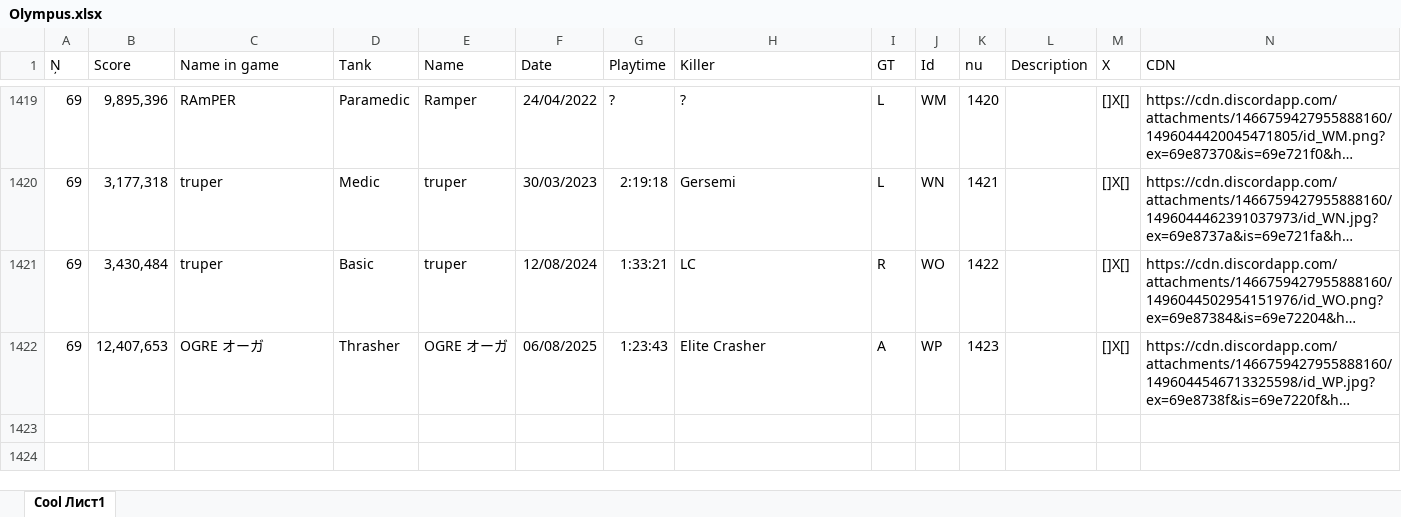
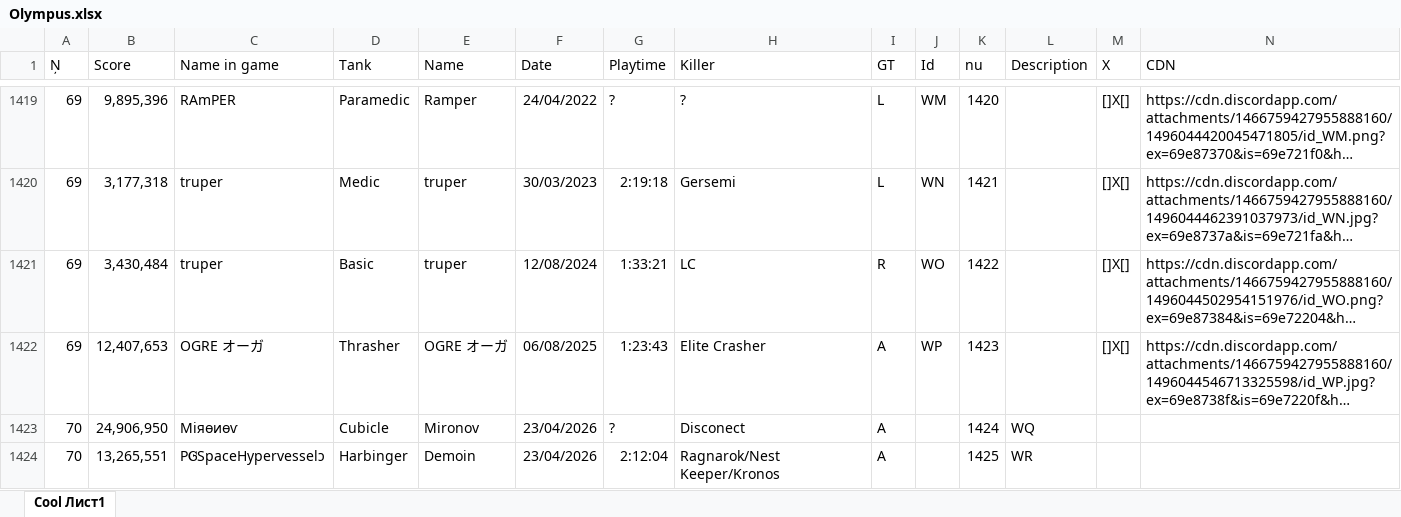
Before and after one commit to Tejmq/OlympusBot, an Excel workbook: data/Olympus.xlsx, sheet Cool Лист1, drawn as a sheet; only a part is shown, gaps mark what is left out; long unchanged cells end in …; values as stored, in another font and other column widths than the file's, no borders; the diff names each change by its address in the sheet, - before the commit and + after, or states it on an @@ line.

Commit message:
Add files via upload

```diff
--- a/data/Olympus.xlsx (sheet Cool Лист1)
+++ b/data/Olympus.xlsx (sheet Cool Лист1)
+row 1423: 70 | 24,906,950 | Міяѳиѳѵ | Cubicle | Mironov | 23/04/2026 | ? | Disconect | A |  | 1424 | WQ
+row 1424: 70 | 13,265,551 | PᎶSpaceHypervesselɔ | Harbinger | Demoin | 23/04/2026 | 2:12:04 | Ragnarok/Nest Keeper/Kronos | A |  | 1425 | WR
```
